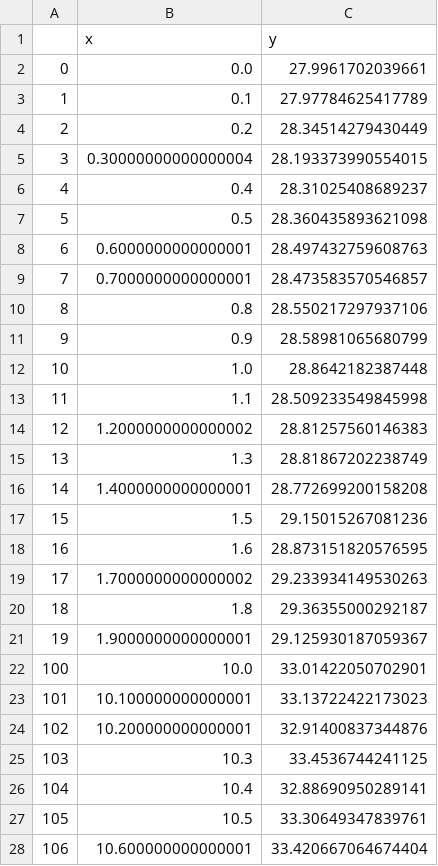
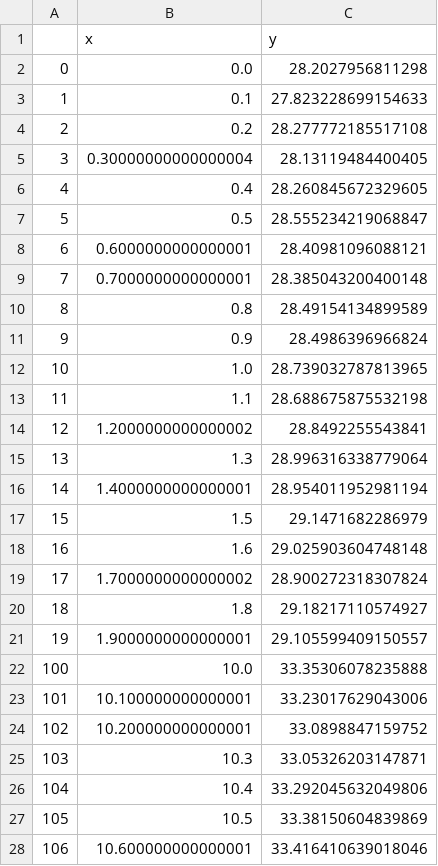
Before and after one commit to outdoteth/nft-loan-sim, a CSV file: expected_return.csv, drawn as a sheet; only a part is shown; the diff covers the shown part only.

```diff
--- a/expected_return.csv
+++ b/expected_return.csv
@@ -1,28 +1,28 @@
 ,x,y
-0,0.0,27.9961702039661
-1,0.1,27.97784625417789
-2,0.2,28.34514279430449
-3,0.30000000000000004,28.193373990554015
-4,0.4,28.31025408689237
-5,0.5,28.360435893621098
-6,0.6000000000000001,28.497432759608763
-7,0.7000000000000001,28.473583570546857
-8,0.8,28.550217297937106
-9,0.9,28.58981065680799
-10,1.0,28.8642182387448
-11,1.1,28.509233549845998
-12,1.2000000000000002,28.81257560146383
-13,1.3,28.81867202238749
-14,1.4000000000000001,28.772699200158208
-15,1.5,29.15015267081236
-16,1.6,28.873151820576595
-17,1.7000000000000002,29.233934149530263
-18,1.8,29.36355000292187
-19,1.9000000000000001,29.125930187059367
-100,10.0,33.01422050702901
-101,10.100000000000001,33.13722422173023
-102,10.200000000000001,32.91400837344876
-103,10.3,33.4536744241125
-104,10.4,32.88690950289141
-105,10.5,33.30649347839761
-106,10.600000000000001,33.420667064674404
+0,0.0,28.2027956811298
+1,0.1,27.823228699154633
+2,0.2,28.277772185517108
+3,0.30000000000000004,28.13119484400405
+4,0.4,28.260845672329605
+5,0.5,28.555234219068847
+6,0.6000000000000001,28.40981096088121
+7,0.7000000000000001,28.385043200400148
+8,0.8,28.49154134899589
+9,0.9,28.4986396966824
+10,1.0,28.739032787813965
+11,1.1,28.688675875532198
+12,1.2000000000000002,28.8492255543841
+13,1.3,28.996316338779064
+14,1.4000000000000001,28.954011952981194
+15,1.5,29.1471682286979
+16,1.6,29.025903604748148
+17,1.7000000000000002,28.900272318307824
+18,1.8,29.18217110574927
+19,1.9000000000000001,29.105599409150557
+100,10.0,33.35306078235888
+101,10.100000000000001,33.23017629043006
+102,10.200000000000001,33.0898847159752
+103,10.3,33.05326203147871
+104,10.4,33.292045632049806
+105,10.5,33.38150604839869
+106,10.600000000000001,33.416410639018046
```
Also changed, not shown: 173 edited cells elsewhere in this file, put_expected_return.csv, 1 other file.
